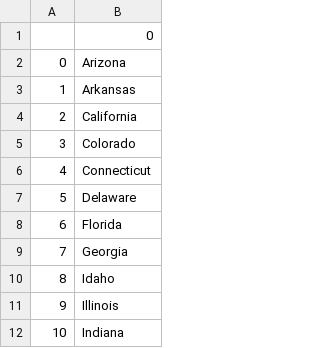
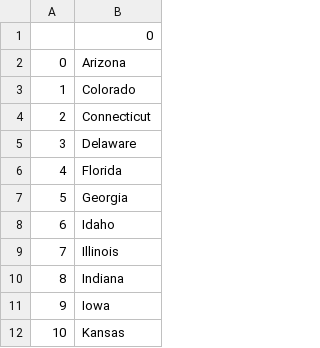
Before and after one commit to coding-crazies/100-Days-of-Code, a CSV file: Day 25/U.S. States Game/states_to_learn.csv, drawn as a sheet; only a part is shown; the shorter side is filled out with more unchanged rows; removed rows and columns are numbered as before the commit, all else as after; the diff names each change by its address in the sheet, - before the commit and + after, or states it on an @@ line.

Commit message:
day 26 list comprehensions start

```diff
--- a/Day 25/U.S. States Game/states_to_learn.csv
+++ b/Day 25/U.S. States Game/states_to_learn.csv
-row 3: 1 | Arkansas
-row 4: 2 | California
@@ column A renumbered from row 3 down @@
```
Also changed, not shown: 6 other files.
